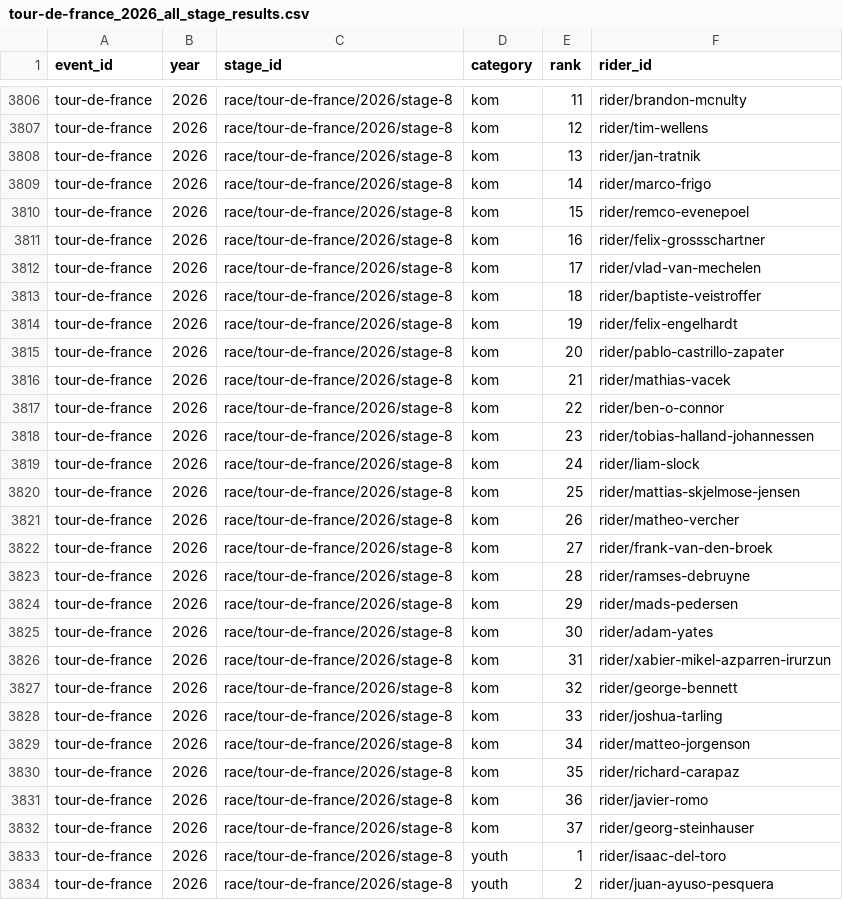
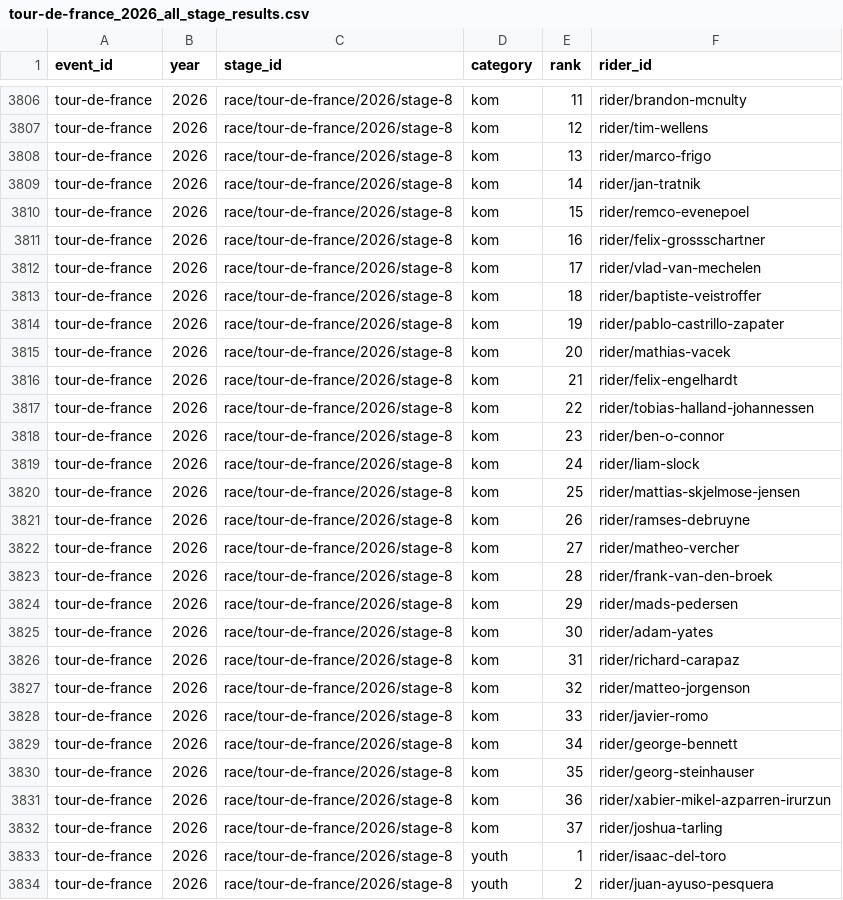
Before and after one commit to Thomassegers14/tourmanager-scraper, a CSV file: data/processed/results/tour-de-france_2026_all_stage_results.csv, drawn as a sheet; only a part is shown, gaps mark what is left out.

```diff
--- a/data/processed/results/tour-de-france_2026_all_stage_results.csv
+++ b/data/processed/results/tour-de-france_2026_all_stage_results.csv
@@ -3807,4 +3807,4 @@ tour-de-france,2026,race/tour-de-france/2026/stage-8,kom,11,rider/brandon-mcnult
 tour-de-france,2026,race/tour-de-france/2026/stage-8,kom,12,rider/tim-wellens
-tour-de-france,2026,race/tour-de-france/2026/stage-8,kom,13,rider/jan-tratnik
-tour-de-france,2026,race/tour-de-france/2026/stage-8,kom,14,rider/marco-frigo
+tour-de-france,2026,race/tour-de-france/2026/stage-8,kom,13,rider/marco-frigo
+tour-de-france,2026,race/tour-de-france/2026/stage-8,kom,14,rider/jan-tratnik
 tour-de-france,2026,race/tour-de-france/2026/stage-8,kom,15,rider/remco-evenepoel
@@ -3813,21 +3813,21 @@ tour-de-france,2026,race/tour-de-france/2026/stage-8,kom,17,rider/vlad-van-meche
 tour-de-france,2026,race/tour-de-france/2026/stage-8,kom,18,rider/baptiste-veistroffer
-tour-de-france,2026,race/tour-de-france/2026/stage-8,kom,19,rider/felix-engelhardt
-tour-de-france,2026,race/tour-de-france/2026/stage-8,kom,20,rider/pablo-castrillo-zapater
-tour-de-france,2026,race/tour-de-france/2026/stage-8,kom,21,rider/mathias-vacek
-tour-de-france,2026,race/tour-de-france/2026/stage-8,kom,22,rider/ben-o-connor
-tour-de-france,2026,race/tour-de-france/2026/stage-8,kom,23,rider/tobias-halland-johannessen
+tour-de-france,2026,race/tour-de-france/2026/stage-8,kom,19,rider/pablo-castrillo-zapater
+tour-de-france,2026,race/tour-de-france/2026/stage-8,kom,20,rider/mathias-vacek
+tour-de-france,2026,race/tour-de-france/2026/stage-8,kom,21,rider/felix-engelhardt
+tour-de-france,2026,race/tour-de-france/2026/stage-8,kom,22,rider/tobias-halland-johannessen
+tour-de-france,2026,race/tour-de-france/2026/stage-8,kom,23,rider/ben-o-connor
 tour-de-france,2026,race/tour-de-france/2026/stage-8,kom,24,rider/liam-slock
 tour-de-france,2026,race/tour-de-france/2026/stage-8,kom,25,rider/mattias-skjelmose-jensen
-tour-de-france,2026,race/tour-de-france/2026/stage-8,kom,26,rider/matheo-vercher
-tour-de-france,2026,race/tour-de-france/2026/stage-8,kom,27,rider/frank-van-den-broek
-tour-de-france,2026,race/tour-de-france/2026/stage-8,kom,28,rider/ramses-debruyne
+tour-de-france,2026,race/tour-de-france/2026/stage-8,kom,26,rider/ramses-debruyne
+tour-de-france,2026,race/tour-de-france/2026/stage-8,kom,27,rider/matheo-vercher
+tour-de-france,2026,race/tour-de-france/2026/stage-8,kom,28,rider/frank-van-den-broek
 tour-de-france,2026,race/tour-de-france/2026/stage-8,kom,29,rider/mads-pedersen
 tour-de-france,2026,race/tour-de-france/2026/stage-8,kom,30,rider/adam-yates
-tour-de-france,2026,race/tour-de-france/2026/stage-8,kom,31,rider/xabier-mikel-azparren-irurzun
-tour-de-france,2026,race/tour-de-france/2026/stage-8,kom,32,rider/george-bennett
-tour-de-france,2026,race/tour-de-france/2026/stage-8,kom,33,rider/joshua-tarling
-tour-de-france,2026,race/tour-de-france/2026/stage-8,kom,34,rider/matteo-jorgenson
-tour-de-france,2026,race/tour-de-france/2026/stage-8,kom,35,rider/richard-carapaz
-tour-de-france,2026,race/tour-de-france/2026/stage-8,kom,36,rider/javier-romo
-tour-de-france,2026,race/tour-de-france/2026/stage-8,kom,37,rider/georg-steinhauser
+tour-de-france,2026,race/tour-de-france/2026/stage-8,kom,31,rider/richard-carapaz
+tour-de-france,2026,race/tour-de-france/2026/stage-8,kom,32,rider/matteo-jorgenson
+tour-de-france,2026,race/tour-de-france/2026/stage-8,kom,33,rider/javier-romo
+tour-de-france,2026,race/tour-de-france/2026/stage-8,kom,34,rider/george-bennett
+tour-de-france,2026,race/tour-de-france/2026/stage-8,kom,35,rider/georg-steinhauser
+tour-de-france,2026,race/tour-de-france/2026/stage-8,kom,36,rider/xabier-mikel-azparren-irurzun
+tour-de-france,2026,race/tour-de-france/2026/stage-8,kom,37,rider/joshua-tarling
 tour-de-france,2026,race/tour-de-france/2026/stage-8,youth,1,rider/isaac-del-toro
```
